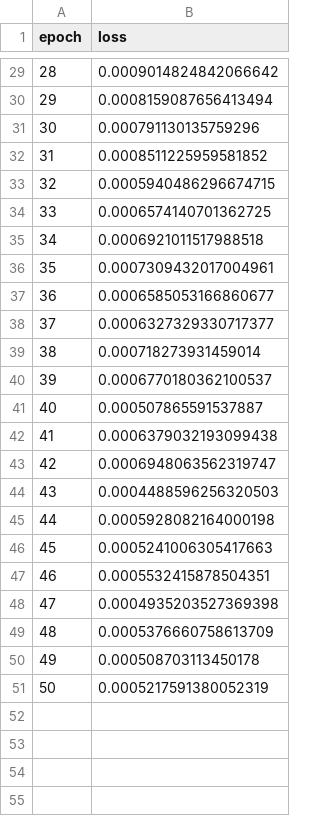
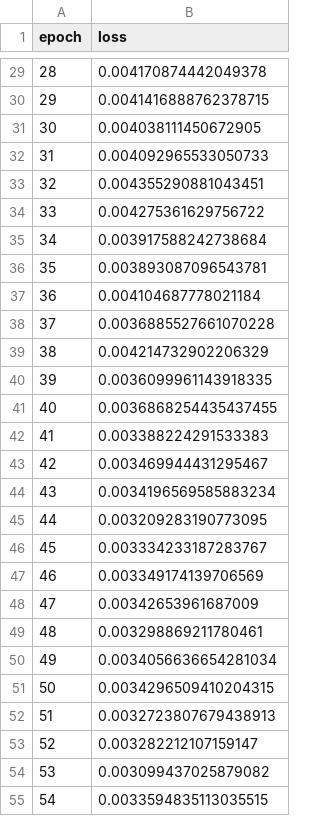
Before and after one commit to michi-rgb/LstmDataAssimilation, a CSV file: results/training_loss.csv, drawn as a sheet; only a part is shown, gaps mark what is left out; the diff covers the shown part only.

```diff
--- a/results/training_loss.csv
+++ b/results/training_loss.csv
@@ -29,23 +29,27 @@ epoch,loss
-28,0.0009014824842066642
-29,0.0008159087656413494
-30,0.000791130135759296
-31,0.0008511225959581852
-32,0.0005940486296674715
-33,0.0006574140701362725
-34,0.0006921011517988518
-35,0.0007309432017004961
-36,0.0006585053166860677
-37,0.0006327329330717377
-38,0.000718273931459014
-39,0.0006770180362100537
-40,0.000507865591537887
-41,0.0006379032193099438
-42,0.0006948063562319747
-43,0.0004488596256320503
-44,0.0005928082164000198
-45,0.0005241006305417663
-46,0.0005532415878504351
-47,0.0004935203527369398
-48,0.0005376660758613709
-49,0.000508703113450178
-50,0.0005217591380052319
+28,0.004170874442049378
+29,0.0041416888762378715
+30,0.004038111450672905
+31,0.004092965533050733
+32,0.004355290881043451
+33,0.004275361629756722
+34,0.003917588242738684
+35,0.003893087096543781
+36,0.004104687778021184
+37,0.0036885527661070228
+38,0.004214732902206329
+39,0.0036099961143918335
+40,0.0036868254435437455
+41,0.003388224291533383
+42,0.003469944431295467
+43,0.0034196569585883234
+44,0.003209283190773095
+45,0.003334233187283767
+46,0.003349174139706569
+47,0.00342653961687009
+48,0.003298869211780461
+49,0.0034056636654281034
+50,0.0034296509410204315
+51,0.0032723807679438913
+52,0.003282212107159147
+53,0.003099437025879082
+54,0.0033594835113035515
```
Also changed, not shown: 46 added rows and 27 edited cells elsewhere in this file, results/data_assimilation_results.csv, 12 other files.
